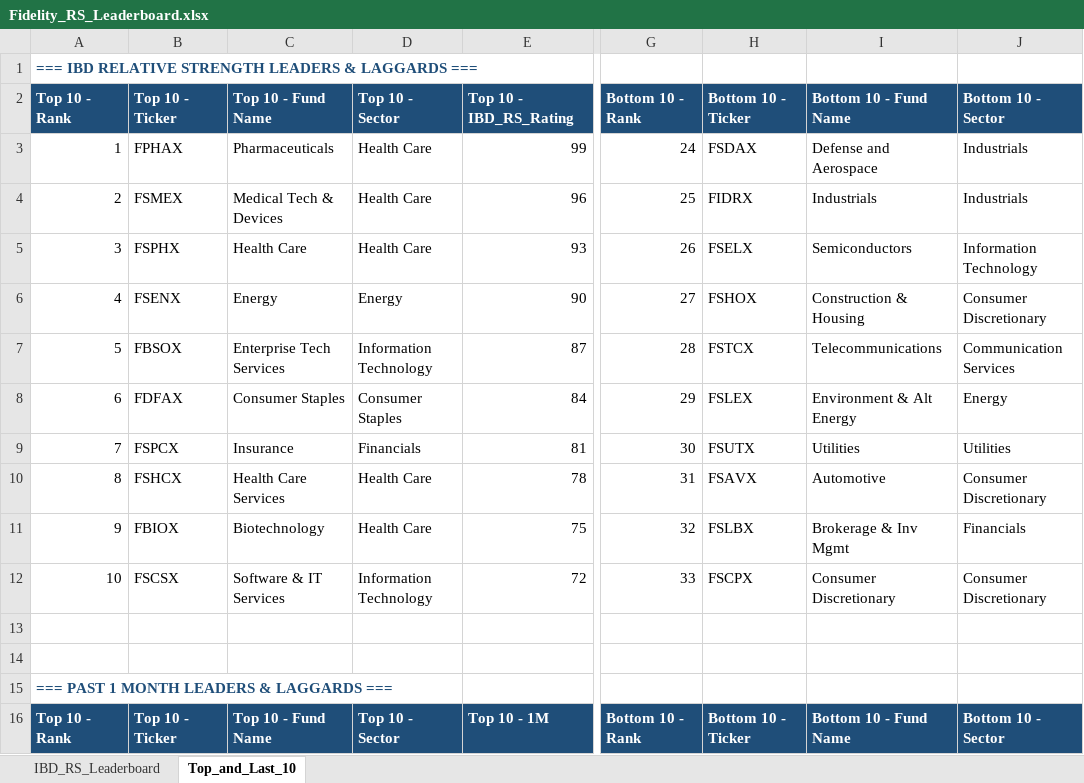
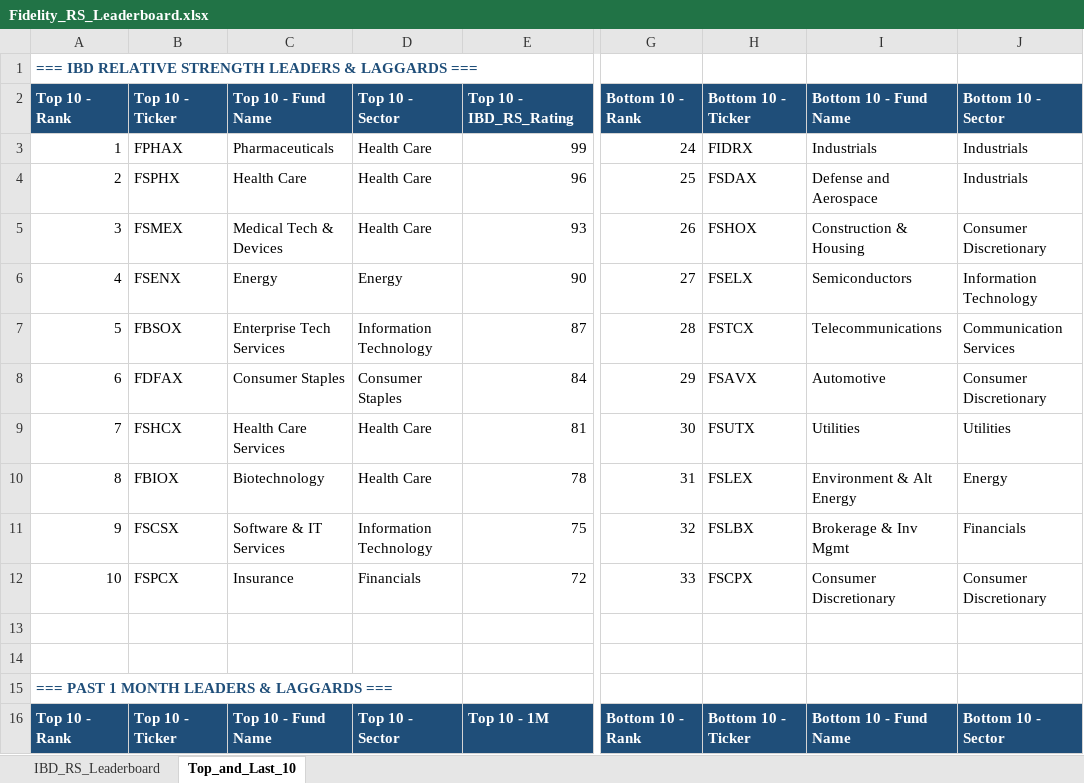
Before and after one commit to Jamesssurfer/Fidelity-Sector-Tracker, an Excel workbook: Fidelity_RS_Leaderboard.xlsx, sheet Top_and_Last_10, drawn as a sheet; only a part is shown, gaps mark what is left out; values as stored, in another font and other column widths than the file's, no borders; formulas without a stored value are shown as written; the diff covers the shown part only; the diff names each change by its address in the sheet, - before the commit and + after, or states it on an @@ line.

```diff
--- a/Fidelity_RS_Leaderboard.xlsx (sheet Top_and_Last_10)
+++ b/Fidelity_RS_Leaderboard.xlsx (sheet Top_and_Last_10)
-H3: FSDAX
+H3: FIDRX
-I3: Defense and Aerospace
+I3: Industrials
-B4: FSMEX
+B4: FSPHX
-C4: Medical Tech & Devices
+C4: Health Care
-H4: FIDRX
+H4: FSDAX
-I4: Industrials
+I4: Defense and Aerospace
-B5: FSPHX
+B5: FSMEX
-C5: Health Care
+C5: Medical Tech & Devices
-H5: FSELX
+H5: FSHOX
-I5: Semiconductors
+I5: Construction & Housing
-J5: Information Technology
+J5: Consumer Discretionary
-H6: FSHOX
+H6: FSELX
-I6: Construction & Housing
+I6: Semiconductors
-J6: Consumer Discretionary
+J6: Information Technology
-H8: FSLEX
+H8: FSAVX
-I8: Environment & Alt Energy
+I8: Automotive
-J8: Energy
+J8: Consumer Discretionary
-B9: FSPCX
+B9: FSHCX
-C9: Insurance
+C9: Health Care Services
-D9: Financials
+D9: Health Care
-B10: FSHCX
+B10: FBIOX
-C10: Health Care Services
+C10: Biotechnology
-H10: FSAVX
+H10: FSLEX
-I10: Automotive
+I10: Environment & Alt Energy
-J10: Consumer Discretionary
+J10: Energy
-B11: FBIOX
+B11: FSCSX
-C11: Biotechnology
+C11: Software & IT Services
-D11: Health Care
+D11: Information Technology
-B12: FSCSX
+B12: FSPCX
-C12: Software & IT Services
+C12: Insurance
-D12: Information Technology
+D12: Financials
```
Also changed, not shown: 7 added rows, 7 removed rows and 189 edited cells elsewhere in this sheet, sheet IBD_RS_Leaderboard.
